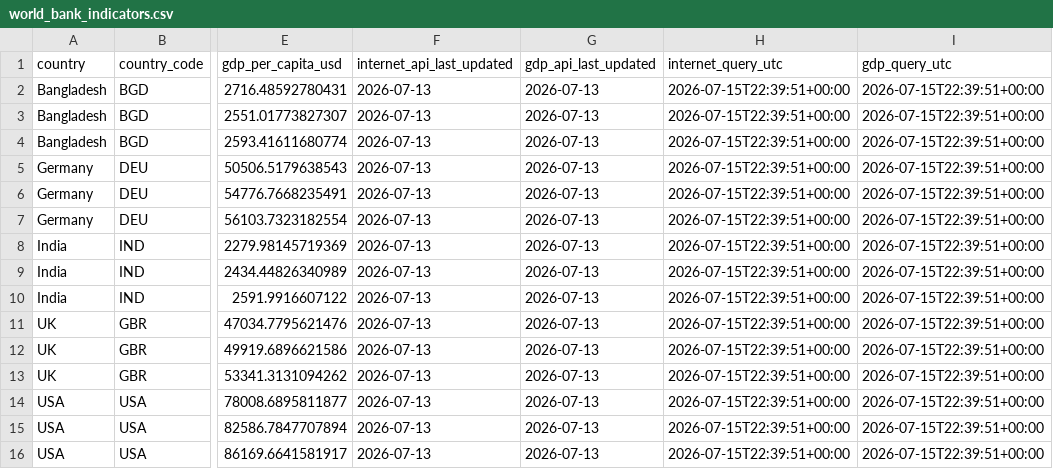
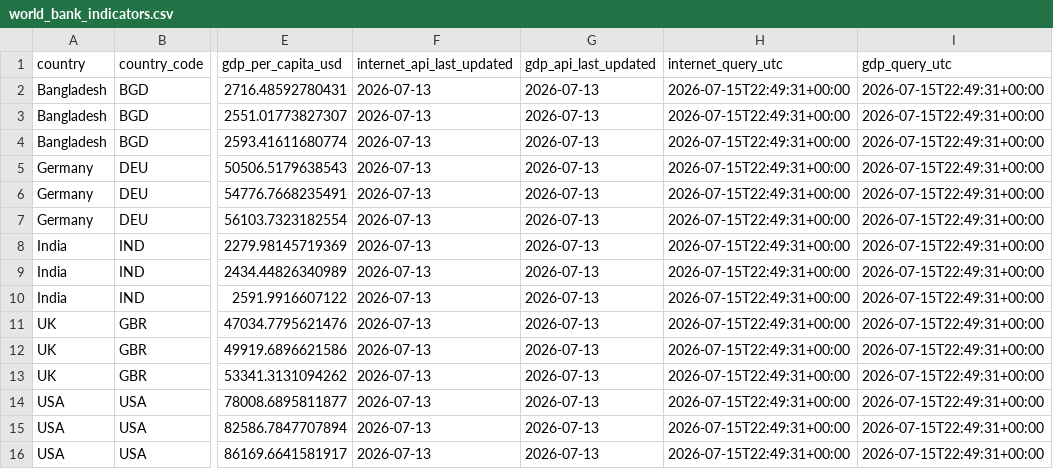
Before and after one commit to sebastianLagos16/customer-retention-analytics, a CSV file: data/external/world_bank_indicators.csv, drawn as a sheet; only a part is shown, gaps mark what is left out; the diff names each change by its address in the sheet, - before the commit and + after, or states it on an @@ line.

```diff
--- a/data/external/world_bank_indicators.csv
+++ b/data/external/world_bank_indicators.csv
-H2:H16 (internet_query_utc): 2026-07-15T22:39:51+00:00
+H2:H16 (internet_query_utc): 2026-07-15T22:49:31+00:00
-I2:I16 (gdp_query_utc): 2026-07-15T22:39:51+00:00
+I2:I16 (gdp_query_utc): 2026-07-15T22:49:31+00:00
```
Also changed, not shown: 3 other files.
